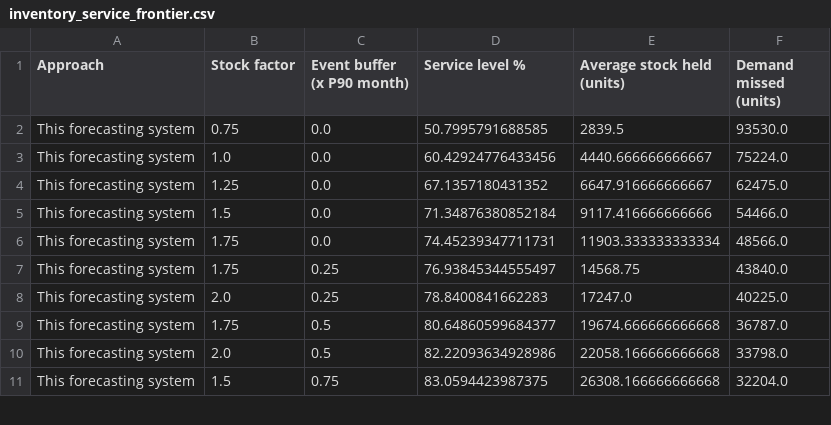
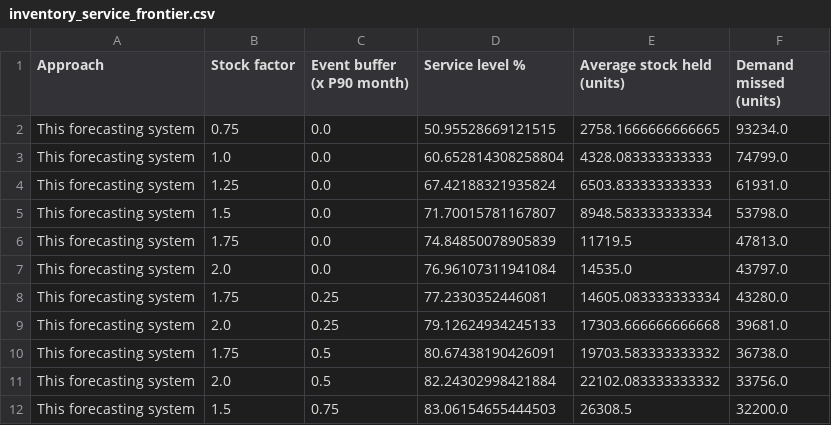
Before and after one commit to DokkDokki/SOE-105, a CSV file: outputs/inventory_service_frontier.csv, drawn as a sheet; only a part is shown; the diff covers the shown part only.

```diff
--- a/outputs/inventory_service_frontier.csv
+++ b/outputs/inventory_service_frontier.csv
@@ -1,11 +1,12 @@
 Approach,Stock factor,Event buffer (x P90 month),Service level %,Average stock held (units),Demand missed (units)
-This forecasting system,0.75,0.0,50.7995791688585,2839.5,93530.0
-This forecasting system,1.0,0.0,60.42924776433456,4440.666666666667,75224.0
-This forecasting system,1.25,0.0,67.1357180431352,6647.916666666667,62475.0
-This forecasting system,1.5,0.0,71.34876380852184,9117.416666666666,54466.0
-This forecasting system,1.75,0.0,74.45239347711731,11903.333333333334,48566.0
-This forecasting system,1.75,0.25,76.93845344555497,14568.75,43840.0
-This forecasting system,2.0,0.25,78.8400841662283,17247.0,40225.0
-This forecasting system,1.75,0.5,80.64860599684377,19674.666666666668,36787.0
-This forecasting system,2.0,0.5,82.22093634928986,22058.166666666668,33798.0
-This forecasting system,1.5,0.75,83.0594423987375,26308.166666666668,32204.0
+This forecasting system,0.75,0.0,50.95528669121515,2758.1666666666665,93234.0
+This forecasting system,1.0,0.0,60.652814308258804,4328.083333333333,74799.0
+This forecasting system,1.25,0.0,67.42188321935824,6503.833333333333,61931.0
+This forecasting system,1.5,0.0,71.70015781167807,8948.583333333334,53798.0
+This forecasting system,1.75,0.0,74.84850078905839,11719.5,47813.0
+This forecasting system,2.0,0.0,76.96107311941084,14535.0,43797.0
+This forecasting system,1.75,0.25,77.2330352446081,14605.083333333334,43280.0
+This forecasting system,2.0,0.25,79.12624934245133,17303.666666666668,39681.0
+This forecasting system,1.75,0.5,80.67438190426091,19703.583333333332,36738.0
+This forecasting system,2.0,0.5,82.24302998421884,22102.083333333332,33756.0
+This forecasting system,1.5,0.75,83.06154655444503,26308.5,32200.0
```
Also changed, not shown: 40 edited cells elsewhere in this file, outputs/accuracy_by_decision_level.csv, outputs/backtest_accuracy_by_segment.csv, 12 other files.
